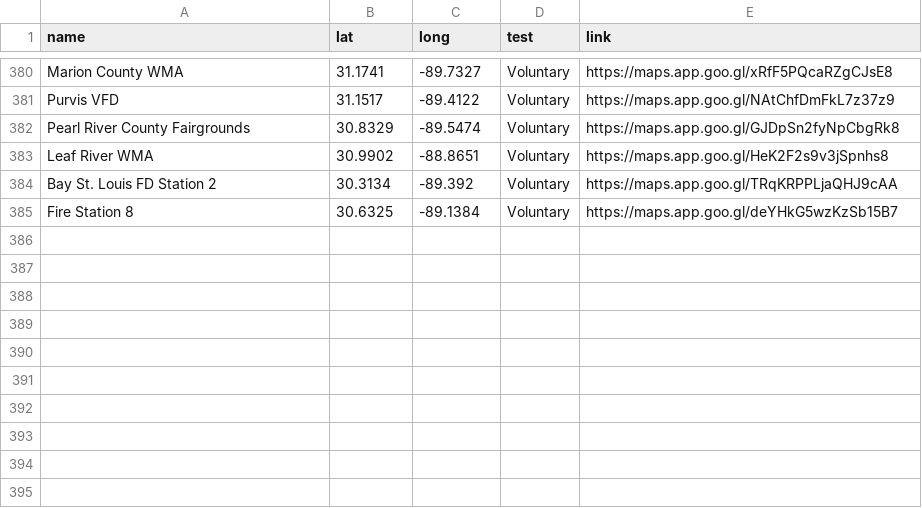
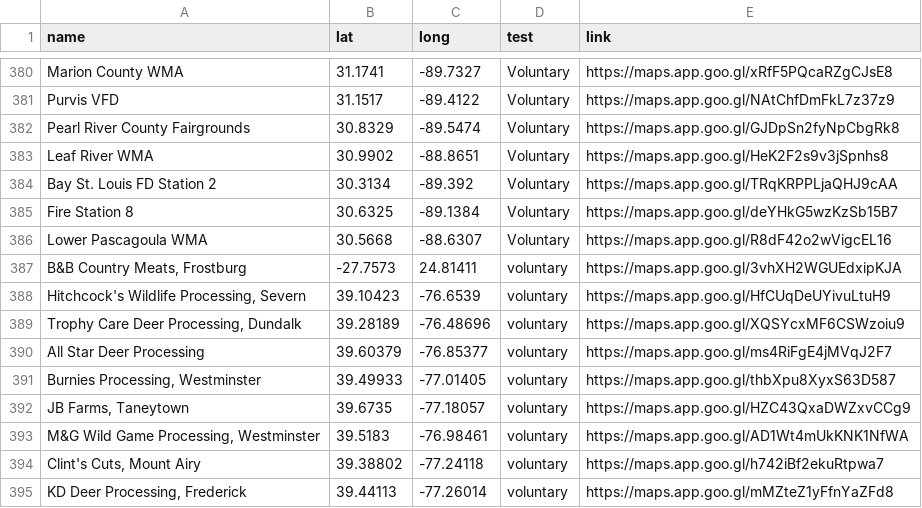
Before and after one commit to anyadoc/OvCWD, a CSV file: cwdchkst_23_1.csv, drawn as a sheet; only a part is shown, gaps mark what is left out; the diff names each change by its address in the sheet, - before the commit and + after, or states it on an @@ line.

Commit message:
Add files via upload

```diff
--- a/cwdchkst_23_1.csv
+++ b/cwdchkst_23_1.csv
+row 386: Lower Pascagoula WMA | 30.5668 | -88.6307 | Voluntary | https://maps.app.goo.gl/R8dF42o2wVigcEL16
+row 387: B&B Country Meats, Frostburg | -27.7573 | 24.81411 | voluntary | https://maps.app.goo.gl/3vhXH2WGUEdxipKJA
+row 388: Hitchcock's Wildlife Processing, Severn | 39.10423 | -76.6539 | voluntary | https://maps.app.goo.gl/HfCUqDeUYivuLtuH9
+row 389: Trophy Care Deer Processing, Dundalk | 39.28189 | -76.48696 | voluntary | https://maps.app.goo.gl/XQSYcxMF6CSWzoiu9
+row 390: All Star Deer Processing | 39.60379 | -76.85377 | voluntary | https://maps.app.goo.gl/ms4RiFgE4jMVqJ2F7
+row 391: Burnies Processing, Westminster | 39.49933 | -77.01405 | voluntary | https://maps.app.goo.gl/thbXpu8XyxS63D587
+row 392: JB Farms, Taneytown | 39.6735 | -77.18057 | voluntary | https://maps.app.goo.gl/HZC43QxaDWZxvCCg9
+row 393: M&G Wild Game Processing, Westminster | 39.5183 | -76.98461 | voluntary | https://maps.app.goo.gl/AD1Wt4mUkKNK1NfWA
+row 394: Clint's Cuts, Mount Airy | 39.38802 | -77.24118 | voluntary | https://maps.app.goo.gl/h742iBf2ekuRtpwa7
+row 395: KD Deer Processing, Frederick | 39.44113 | -77.26014 | voluntary | https://maps.app.goo.gl/mMZteZ1yFfnYaZFd8
```
